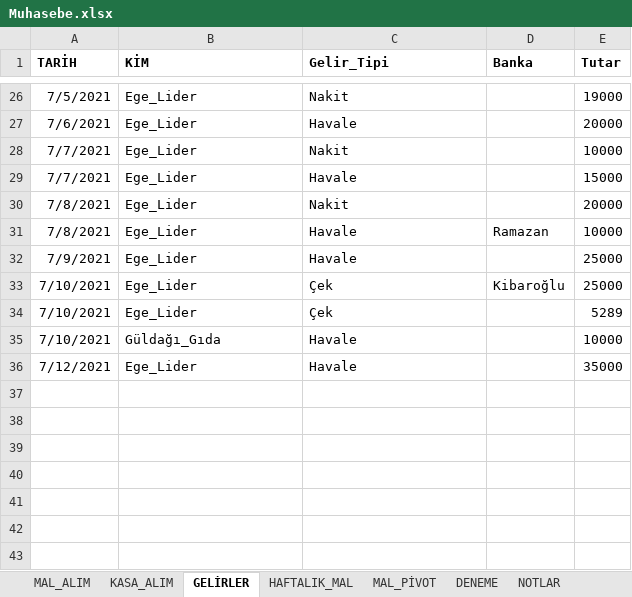
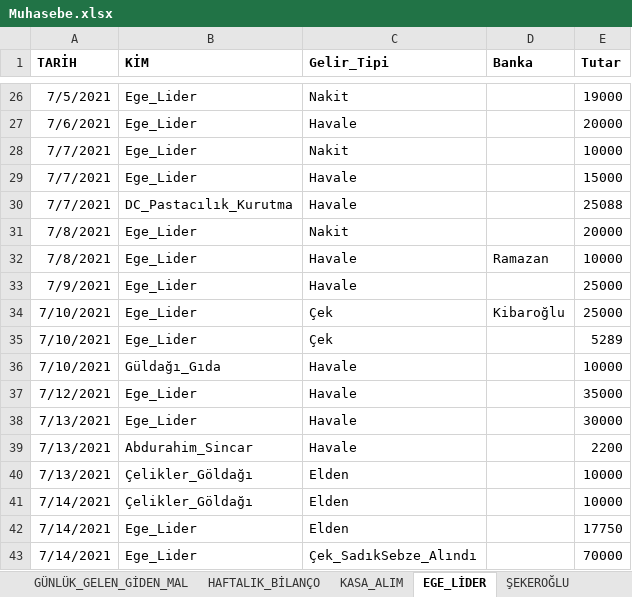
Before and after one commit to mucahideculhaci/BELEV-, an Excel workbook: Muhasebe.xlsx, sheet EGE_LİDER, drawn as a sheet; only a part is shown, gaps mark what is left out; values as stored, in another font and other column widths than the file's, no borders; the diff names each change by its address in the sheet, - before the commit and + after, or states it on an @@ line.

```diff
--- a/Muhasebe.xlsx (sheet EGE_LİDER)
+++ b/Muhasebe.xlsx (sheet EGE_LİDER)
-sheet tab: GELİRLER
+sheet tab: EGE_LİDER
-sheet tab: HAFTALIK_MAL
+sheet tab: HAFTALIK_BİLANÇO
-sheet tab: DENEME
+sheet tab: GÜNLÜK_GELEN_GİDEN_MAL
-sheet tab: MAL_ALIM
-sheet tab: MAL_PİVOT
+sheet tab: ŞEKEROĞLU
@@ sheet tab order changed: GÜNLÜK_GELEN_GİDEN_MAL | HAFTALIK_BİLANÇO | KASA_ALIM | EGE_LİDER | ŞEKEROĞLU @@
+row 30: 7/7/2021 | DC_Pastacılık_Kurutma | Havale |  | 25088
+row 38: 7/13/2021 | Ege_Lider | Havale |  | 30000
+row 39: 7/13/2021 | Abdurahim_Sincar | Havale |  | 2200
+row 40: 7/13/2021 | Çelikler_Göldağı | Elden |  | 10000
+row 41: 7/14/2021 | Çelikler_Göldağı | Elden |  | 10000
+row 42: 7/14/2021 | Ege_Lider | Elden |  | 17750
+row 43: 7/14/2021 | Ege_Lider | Çek_SadıkSebze_Alındı |  | 70000
```
Also changed, not shown: sheet GÜNLÜK_GELEN_GİDEN_MAL, sheet HAFTALIK_BİLANÇO, other sheet tabs, formulas that keep their value.
